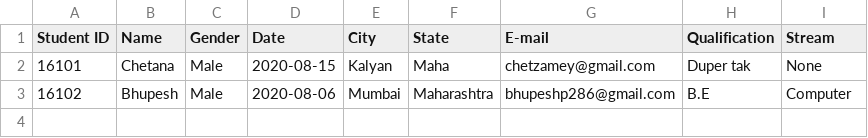
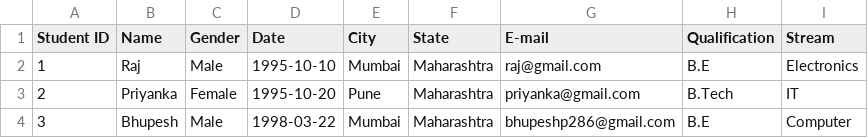
Before and after one commit to Bhupesh22/LTI-CASESTUDY, a CSV file: src/com/lti/controller/students.csv, drawn as a sheet.

```diff
--- a/src/com/lti/controller/students.csv
+++ b/src/com/lti/controller/students.csv
@@ -1,3 +1,4 @@
 Student ID,Name,Gender,Date,City,State,E-mail,Qualification,Stream
-16101,Chetana,Male,2020-08-15,Kalyan,Maha,chetzamey@gmail.com,Duper tak,None
-16102,Bhupesh,Male,2020-08-06,Mumbai,Maharashtra,bhupeshp286@gmail.com,B.E,Computer
+1,Raj,Male,1995-10-10,Mumbai,Maharashtra,raj@gmail.com,B.E,Electronics
+2,Priyanka,Female,1995-10-20,Pune,Maharashtra,priyanka@gmail.com,B.Tech,IT
+3,Bhupesh,Male,1998-03-22,Mumbai,Maharashtra,bhupeshp286@gmail.com,B.E,Computer
```
Also changed, not shown: 1 other file.
